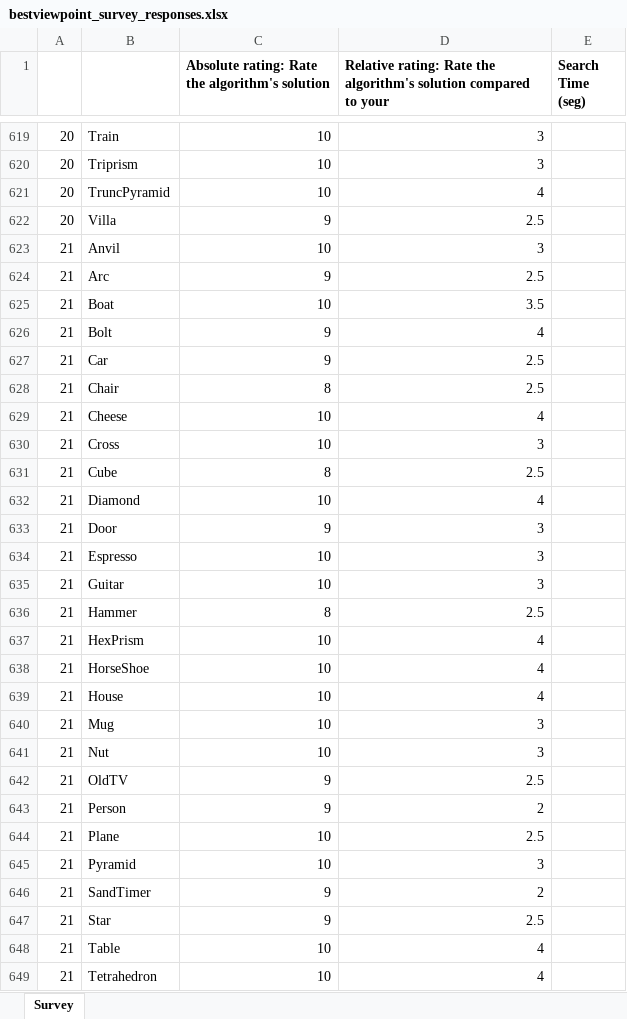
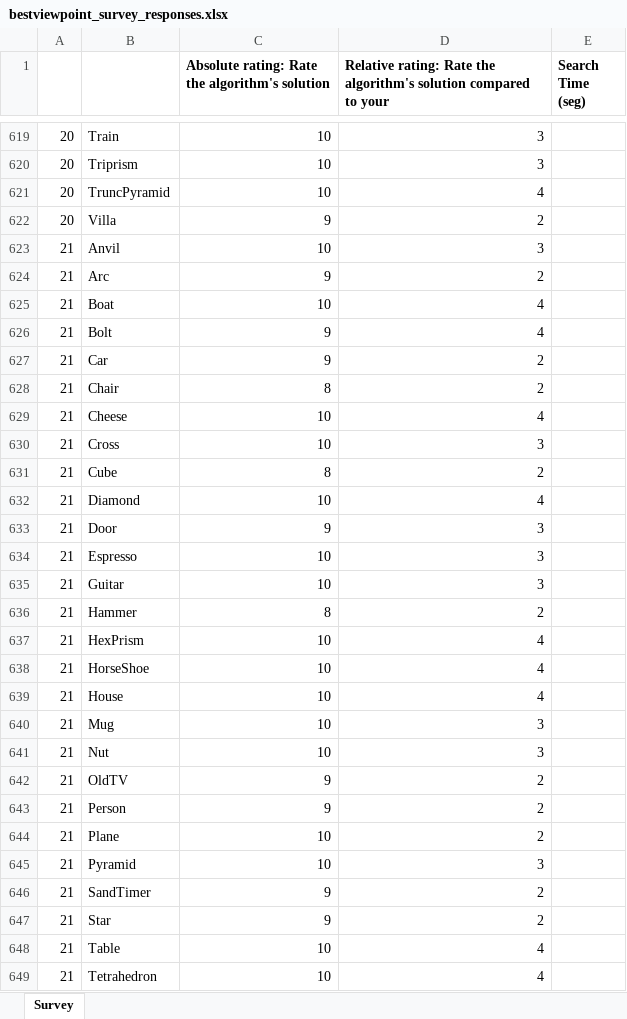
Before and after one commit to ifernandolopez/bestviewpoint, an Excel workbook: experiments/bestviewpoint_survey_responses.xlsx, sheet Survey, drawn as a sheet; only a part is shown, gaps mark what is left out; values as stored, in another font and other column widths than the file's, no borders; the diff covers the shown part only; the diff names each change by its address in the sheet, - before the commit and + after, or states it on an @@ line.

```diff
--- a/experiments/bestviewpoint_survey_responses.xlsx (sheet Survey)
+++ b/experiments/bestviewpoint_survey_responses.xlsx (sheet Survey)
-D622: 2.5
+D622: 2
-D624: 2.5
+D624: 2
-D625: 3.5
+D625: 4
-D627:D628: 2.5
+D627:D628: 2
-D631: 2.5
+D631: 2
-D636: 2.5
+D636: 2
-D642: 2.5
+D642: 2
-D644: 2.5
+D644: 2
-D647: 2.5
+D647: 2
```
Also changed, not shown: 22 edited cells elsewhere in this sheet.
